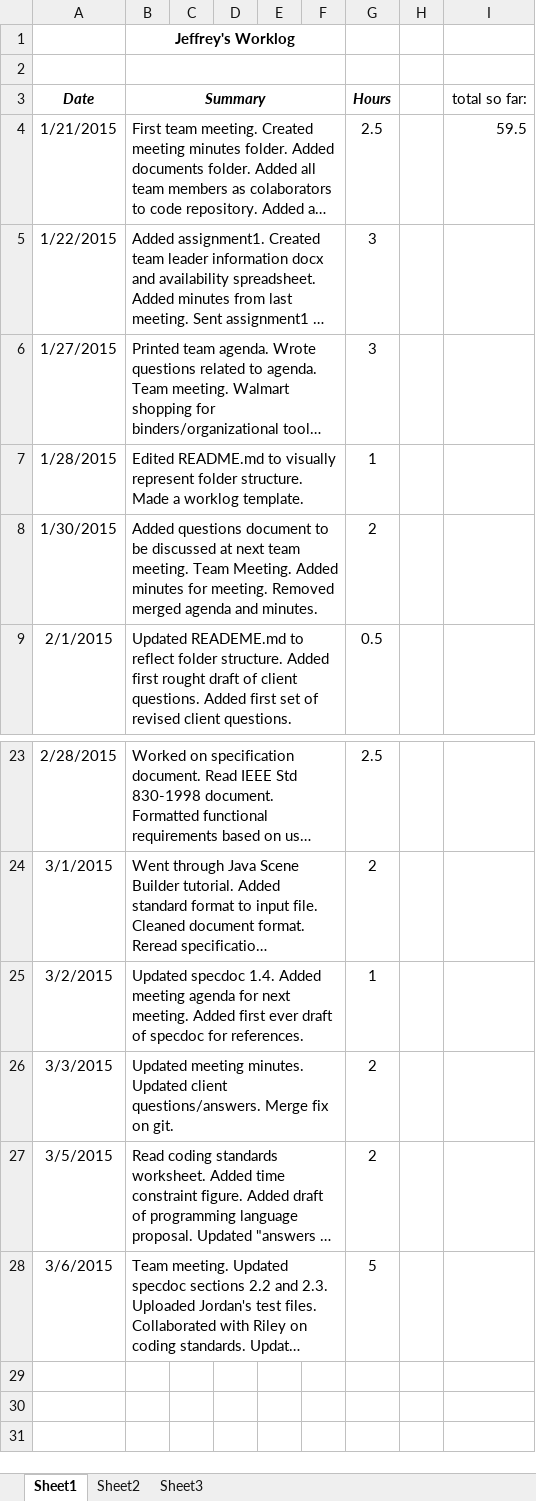
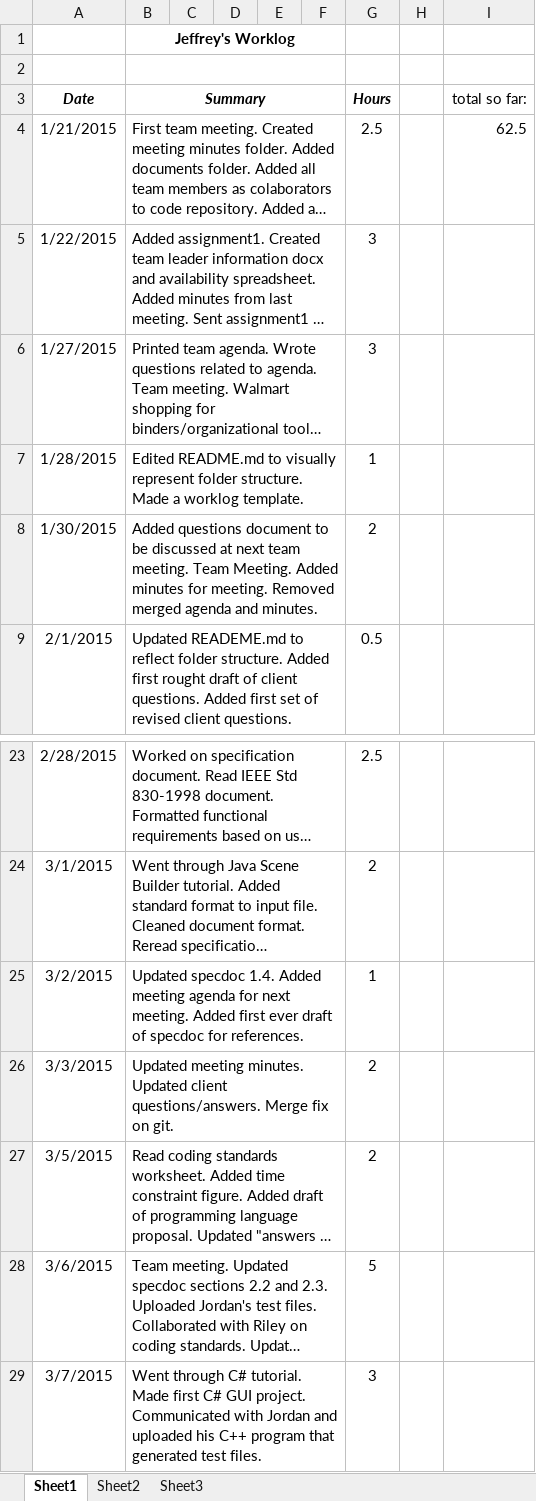
Before and after one commit to hrefjeff/tune_squad, an Excel workbook: Documents/WorkLogs/jeffrey_worklog.xlsx, sheet Sheet1, drawn as a sheet; only a part is shown, gaps mark what is left out; long unchanged cells end in …; values as stored, in another font and other column widths than the file's, no borders; the diff names each change by its address in the sheet, - before the commit and + after, or states it on an @@ line.

Commit message:
Updated jeffreys worklog. Moved ResearchDocs to Documents/ResearchDocs

```diff
--- a/Documents/WorkLogs/jeffrey_worklog.xlsx (sheet Sheet1)
+++ b/Documents/WorkLogs/jeffrey_worklog.xlsx (sheet Sheet1)
-I4 (total so far:): 59.5
+I4 (total so far:): 62.5
+row 29: 3/7/2015 | Went through C# tutorial. Made first C# GUI project. Communicated with Jordan and uploaded his C++ program that generated test files. |  |  |  |  | 3
```
Also changed, not shown: 1 other file.
